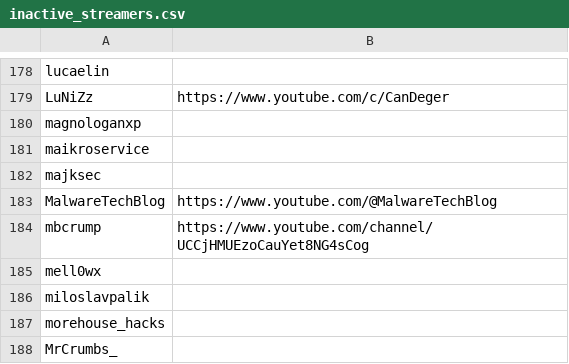
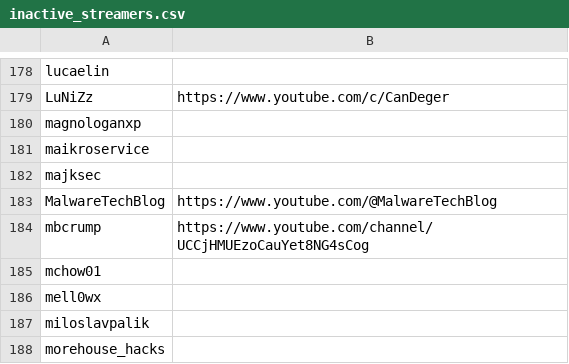
Before and after one commit to infosecstreams/infosecstreams.github.io, a CSV file: inactive_streamers.csv, drawn as a sheet; only a part is shown, gaps mark what is left out; the shorter side is filled out with more unchanged rows; the diff names each change by its address in the sheet, - before the commit and + after, or states it on an @@ line.

```diff
--- a/inactive_streamers.csv
+++ b/inactive_streamers.csv
+row 185: mchow01
```
Also changed, not shown: streamers.csv, 21 other files.
